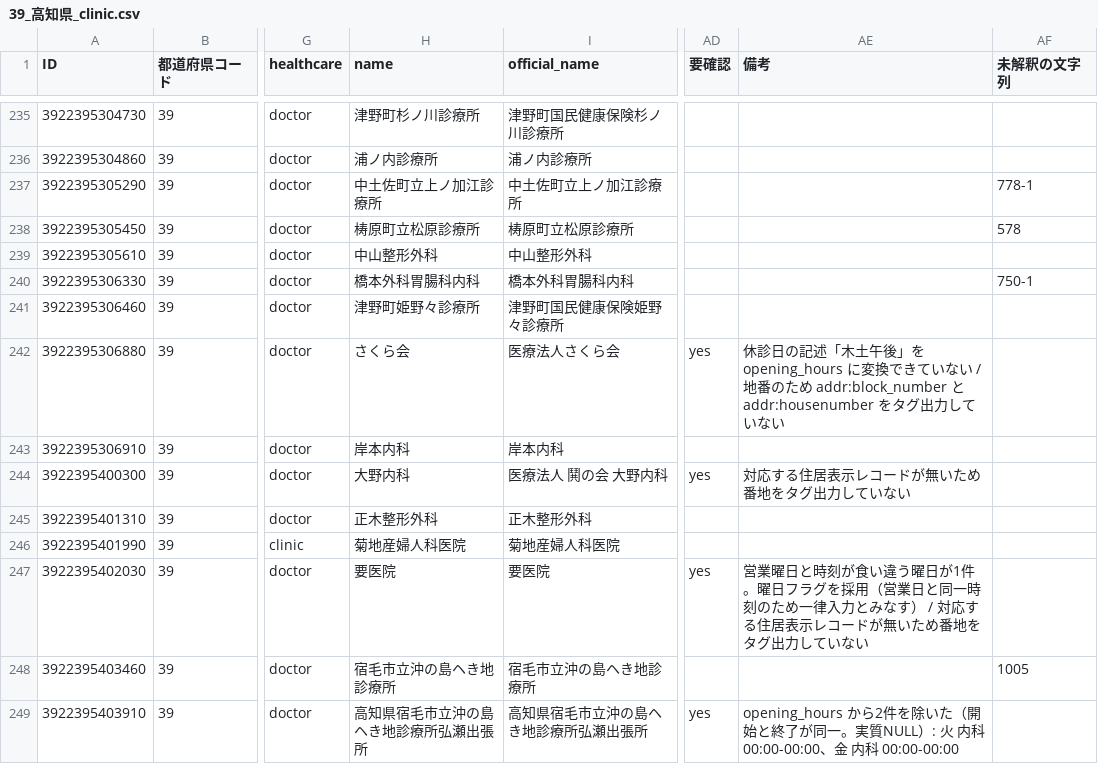
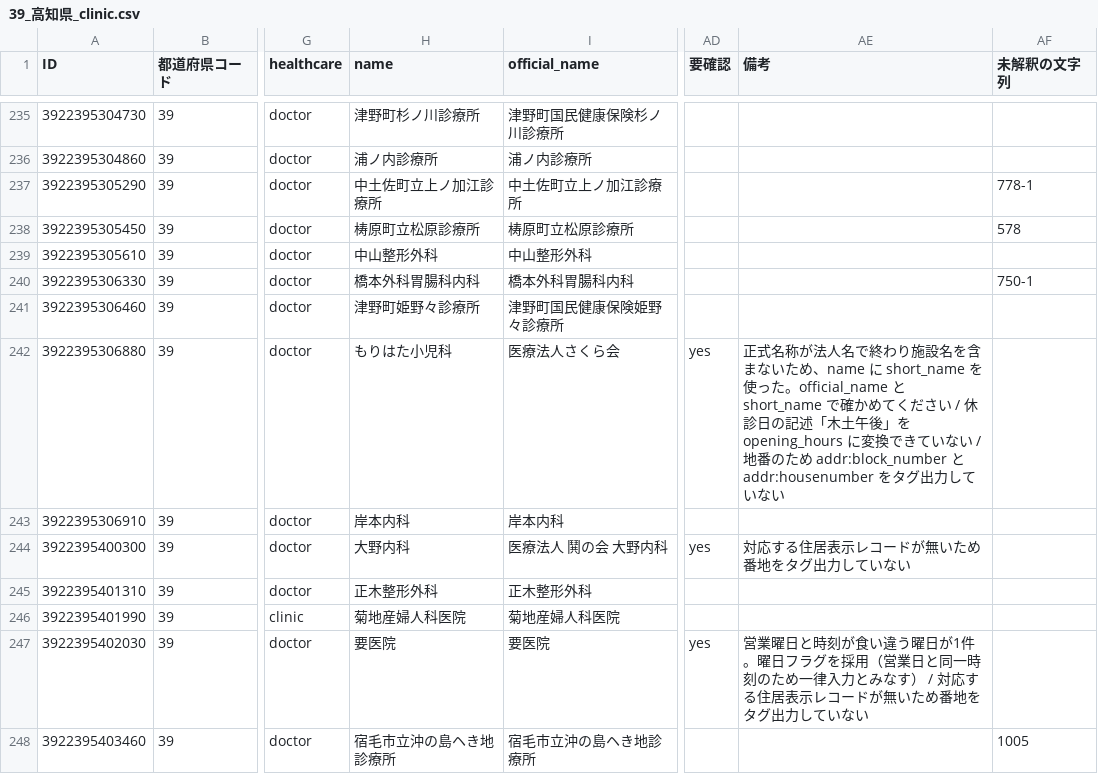
Before and after one commit to nyampire/jp-healthcare-osm, a CSV file: samples/39_高知県/39_高知県_clinic.csv, drawn as a sheet; only a part is shown, gaps mark what is left out; the shorter side is filled out with more unchanged rows; the diff names each change by its address in the sheet, - before the commit and + after, or states it on an @@ line.

```diff
--- a/samples/39_高知県/39_高知県_clinic.csv
+++ b/samples/39_高知県/39_高知県_clinic.csv
-H242 (name): さくら会
+H242 (name): もりはた小児科
-AE242 (備考): 休診日の…
+AE242 (備考): 正式名称が法人名で終わり施設名を含まないため、name に short_name を使った。official_name と short_name で確かめてください / 休診日の…
```
Also changed, not shown: 1 other file.
